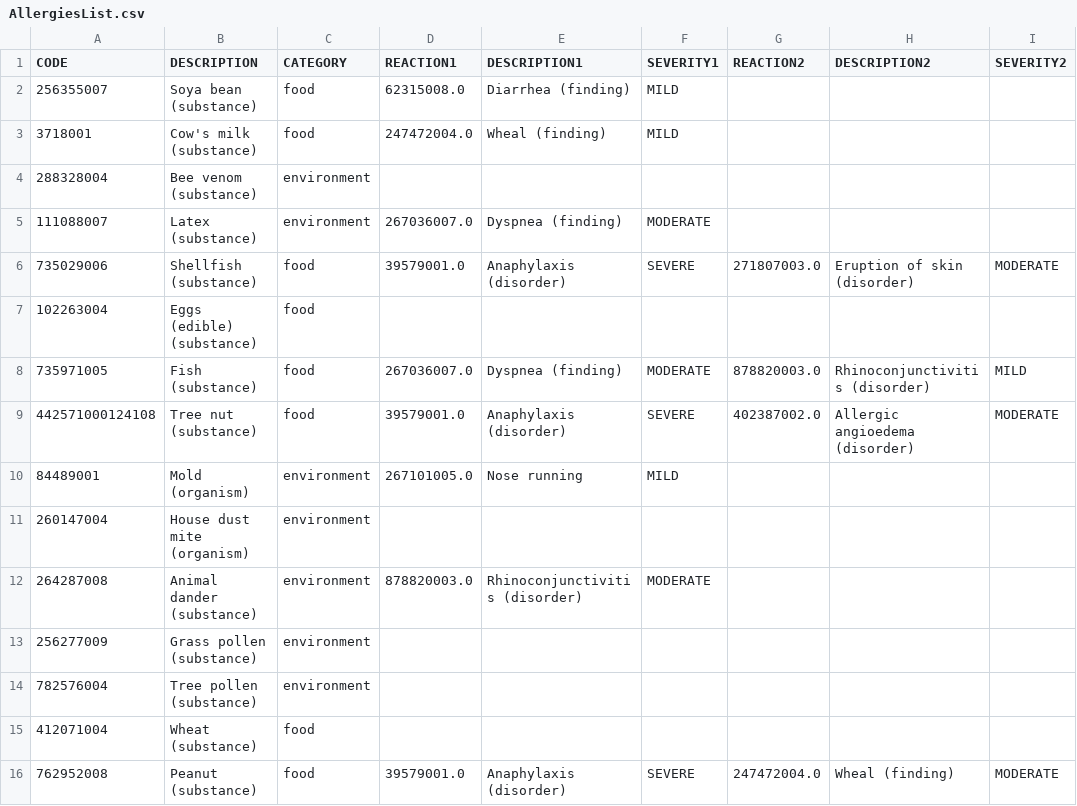
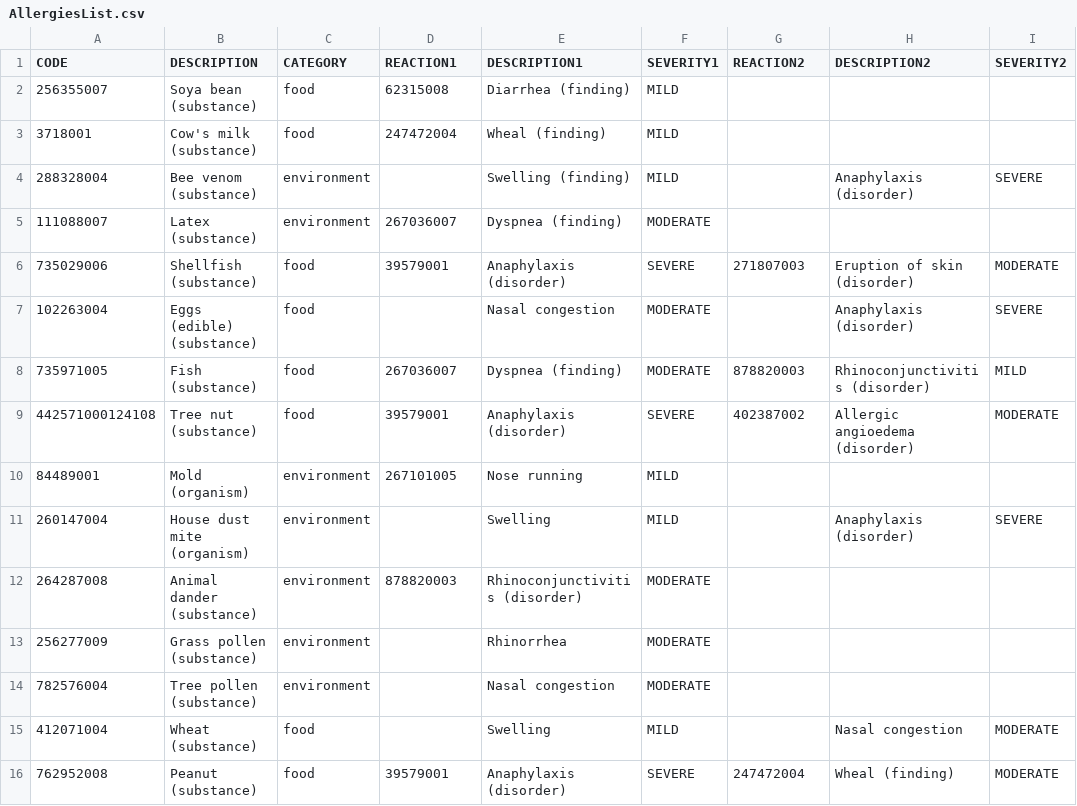
Before and after one commit to phoenix-aditya/UpCare-models, a CSV file: data/AllergiesList.csv, drawn as a sheet.

Commit message:
updated allergy list data

```diff
--- a/data/AllergiesList.csv
+++ b/data/AllergiesList.csv
@@ -1,16 +1,16 @@
 CODE,DESCRIPTION,CATEGORY,REACTION1,DESCRIPTION1,SEVERITY1,REACTION2,DESCRIPTION2,SEVERITY2
-256355007,Soya bean (substance),food,62315008.0,Diarrhea (finding),MILD,,,
-3718001,Cow's milk (substance),food,247472004.0,Wheal (finding),MILD,,,
-288328004,Bee venom (substance),environment,,,,,,
-111088007,Latex (substance),environment,267036007.0,Dyspnea (finding),MODERATE,,,
-735029006,Shellfish (substance),food,39579001.0,Anaphylaxis (disorder),SEVERE,271807003.0,Eruption of skin (disorder),MODERATE
-102263004,Eggs (edible) (substance),food,,,,,,
-735971005,Fish (substance),food,267036007.0,Dyspnea (finding),MODERATE,878820003.0,Rhinoconjunctivitis (disorder),MILD
-442571000124108,Tree nut (substance),food,39579001.0,Anaphylaxis (disorder),SEVERE,402387002.0,Allergic angioedema (disorder),MODERATE
-84489001,Mold (organism),environment,267101005.0,Nose running,MILD,,,
-260147004,House dust mite (organism),environment,,,,,,
-264287008,Animal dander (substance),environment,878820003.0,Rhinoconjunctivitis (disorder),MODERATE,,,
-256277009,Grass pollen (substance),environment,,,,,,
-782576004,Tree pollen (substance),environment,,,,,,
-412071004,Wheat (substance),food,,,,,,
-762952008,Peanut (substance),food,39579001.0,Anaphylaxis (disorder),SEVERE,247472004.0,Wheal (finding),MODERATE
+256355007,Soya bean (substance),food,62315008,Diarrhea (finding),MILD,,,
+3718001,Cow's milk (substance),food,247472004,Wheal (finding),MILD,,,
+288328004,Bee venom (substance),environment,,Swelling (finding),MILD,,Anaphylaxis (disorder),SEVERE
+111088007,Latex (substance),environment,267036007,Dyspnea (finding),MODERATE,,,
+735029006,Shellfish (substance),food,39579001,Anaphylaxis (disorder),SEVERE,271807003,Eruption of skin (disorder),MODERATE
+102263004,Eggs (edible) (substance),food,,Nasal congestion,MODERATE,,Anaphylaxis (disorder),SEVERE
+735971005,Fish (substance),food,267036007,Dyspnea (finding),MODERATE,878820003,Rhinoconjunctivitis (disorder),MILD
+442571000124108,Tree nut (substance),food,39579001,Anaphylaxis (disorder),SEVERE,402387002,Allergic angioedema (disorder),MODERATE
+84489001,Mold (organism),environment,267101005,Nose running,MILD,,,
+260147004,House dust mite (organism),environment,,Swelling ,MILD,,Anaphylaxis (disorder),SEVERE
+264287008,Animal dander (substance),environment,878820003,Rhinoconjunctivitis (disorder),MODERATE,,,
+256277009,Grass pollen (substance),environment,,Rhinorrhea ,MODERATE,,,
+782576004,Tree pollen (substance),environment,,Nasal congestion,MODERATE,,,
+412071004,Wheat (substance),food,,Swelling,MILD,,Nasal congestion,MODERATE
+762952008,Peanut (substance),food,39579001,Anaphylaxis (disorder),SEVERE,247472004,Wheal (finding),MODERATE
```
